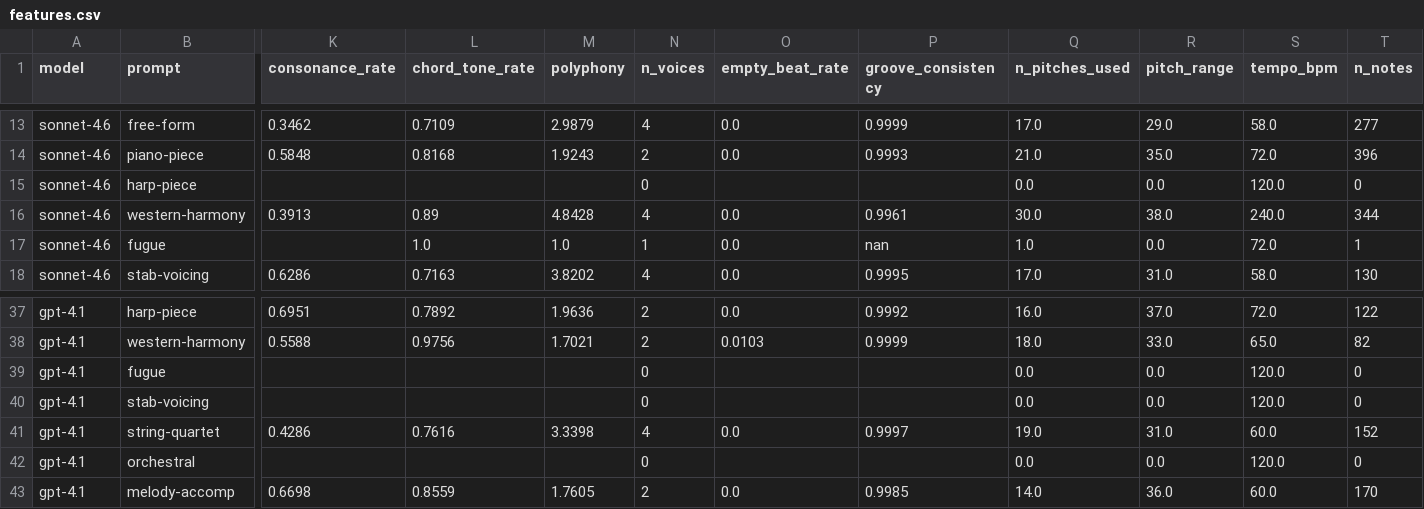
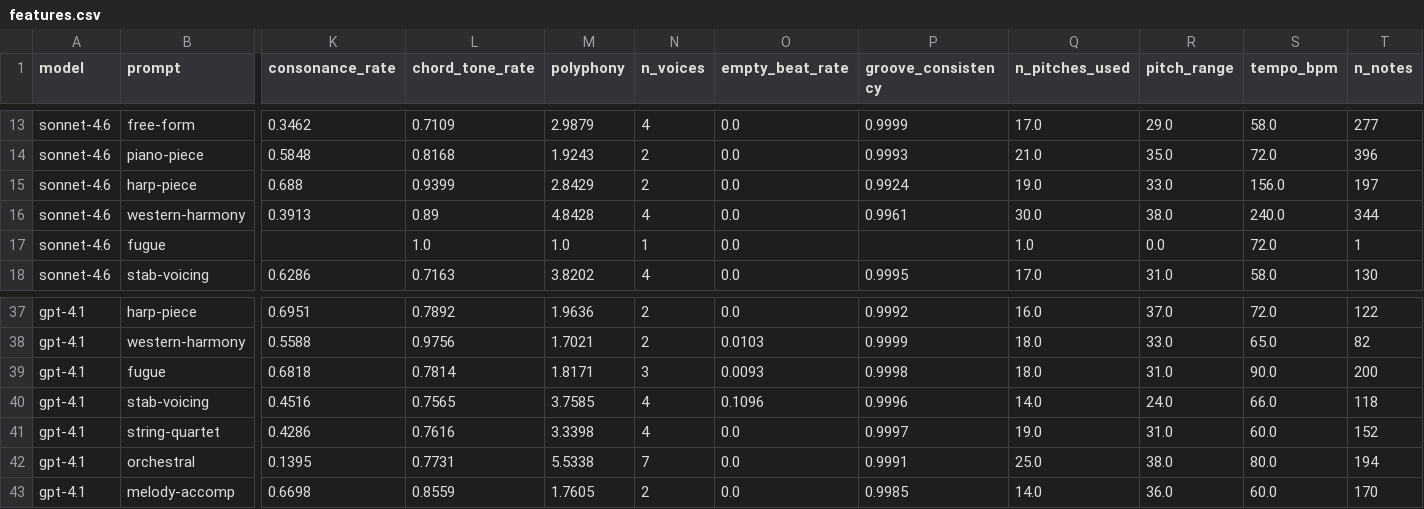
Before and after one commit to nateykang/llm-music-expression, a CSV file: docs/data/20260618_223955__models_4_prompts_11/features.csv, drawn as a sheet; only a part is shown, gaps mark what is left out; removed rows and columns are numbered as before the commit, all else as after; rows hold the shown columns only; the diff names each change by its address in the sheet, - before the commit and + after, or states it on an @@ line.

```diff
--- a/docs/data/20260618_223955__models_4_prompts_11/features.csv
+++ b/docs/data/20260618_223955__models_4_prompts_11/features.csv
-row 15: sonnet-4.6 | harp-piece |  |  |  | 0 |  |  | 0.0 | 0.0 | 120.0 | 0
+row 15: sonnet-4.6 | harp-piece | 0.688 | 0.9399 | 2.8429 | 2 | 0.0 | 0.9924 | 19.0 | 33.0 | 156.0 | 197
-P17 (groove_consistency): nan
+P17 (groove_consistency): (empty)
-row 39: gpt-4.1 | fugue |  |  |  | 0 |  |  | 0.0 | 0.0 | 120.0 | 0
-row 40: gpt-4.1 | stab-voicing |  |  |  | 0 |  |  | 0.0 | 0.0 | 120.0 | 0
+row 39: gpt-4.1 | fugue | 0.6818 | 0.7814 | 1.8171 | 3 | 0.0093 | 0.9998 | 18.0 | 31.0 | 90.0 | 200
+row 40: gpt-4.1 | stab-voicing | 0.4516 | 0.7565 | 3.7585 | 4 | 0.1096 | 0.9996 | 14.0 | 24.0 | 66.0 | 118
-row 42: gpt-4.1 | orchestral |  |  |  | 0 |  |  | 0.0 | 0.0 | 120.0 | 0
+row 42: gpt-4.1 | orchestral | 0.1395 | 0.7731 | 5.5338 | 7 | 0.0 | 0.9991 | 25.0 | 38.0 | 80.0 | 194
```
Also changed, not shown: docs/data/20260618_164319__models_4_prompts_11/features.csv, docs/data/20260622_195241__models_7_prompts_1/features.csv, 7 other files.
